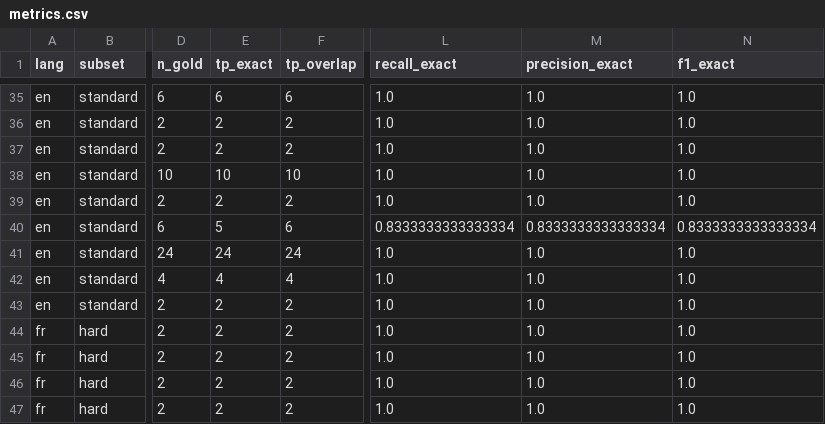
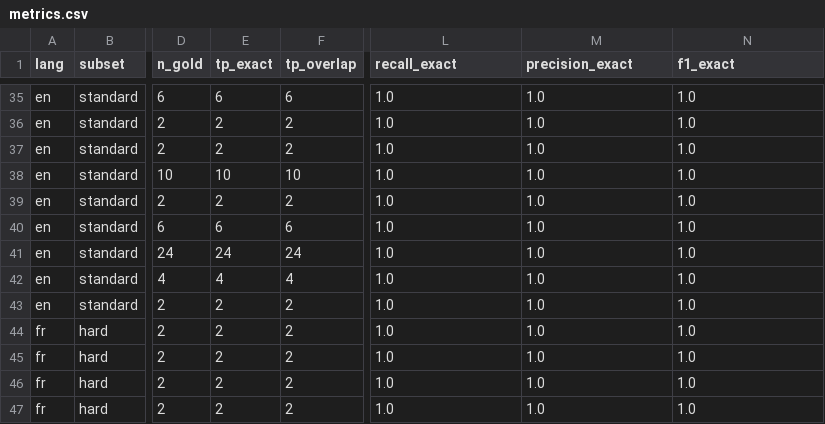
Before and after one commit to YannKleees/tagging, a CSV file: eval/results/dev/rules_ner_post/metrics.csv, drawn as a sheet; only a part is shown, gaps mark what is left out; the diff names each change by its address in the sheet, - before the commit and + after, or states it on an @@ line.

```diff
--- a/eval/results/dev/rules_ner_post/metrics.csv
+++ b/eval/results/dev/rules_ner_post/metrics.csv
-E40 (tp_exact): 5
+E40 (tp_exact): 6
-L40 (recall_exact): 0.8333333333333334
+L40 (recall_exact): 1.0
-M40 (precision_exact): 0.8333333333333334
+M40 (precision_exact): 1.0
-N40 (f1_exact): 0.8333333333333334
+N40 (f1_exact): 1.0
```
Also changed, not shown: eval/results/dev/rules_ner_post_tuned/metrics.csv, eval/results/rules/false_positives.csv, 47 other files.
